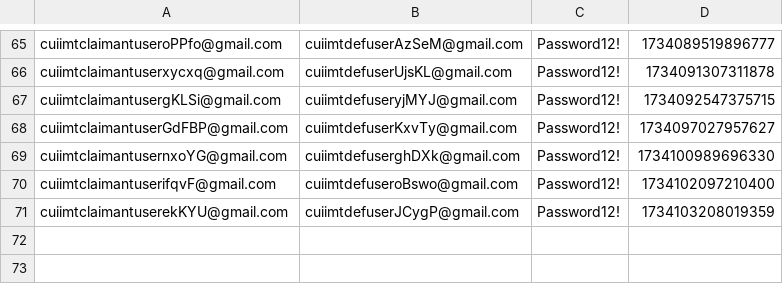
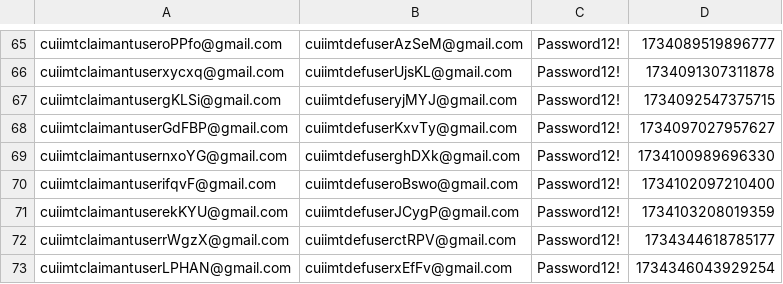
Before and after one commit to hmcts/civil-performance, a CSV file: CUIR2Claims.csv, drawn as a sheet; only a part is shown, gaps mark what is left out.

```diff
--- a/CUIR2Claims.csv
+++ b/CUIR2Claims.csv
@@ -71 +71,3 @@ cuiimtclaimantuserifqvF@gmail.com,cuiimtdefuseroBswo@gmail.com,Password12!,17341
 cuiimtclaimantuserekKYU@gmail.com,cuiimtdefuserJCygP@gmail.com,Password12!,1734103208019359
+cuiimtclaimantuserrWgzX@gmail.com,cuiimtdefuserctRPV@gmail.com,Password12!,1734344618785177
+cuiimtclaimantuserLPHAN@gmail.com,cuiimtdefuserxEfFv@gmail.com,Password12!,1734346043929254
```
Also changed, not shown: 3 other files.
